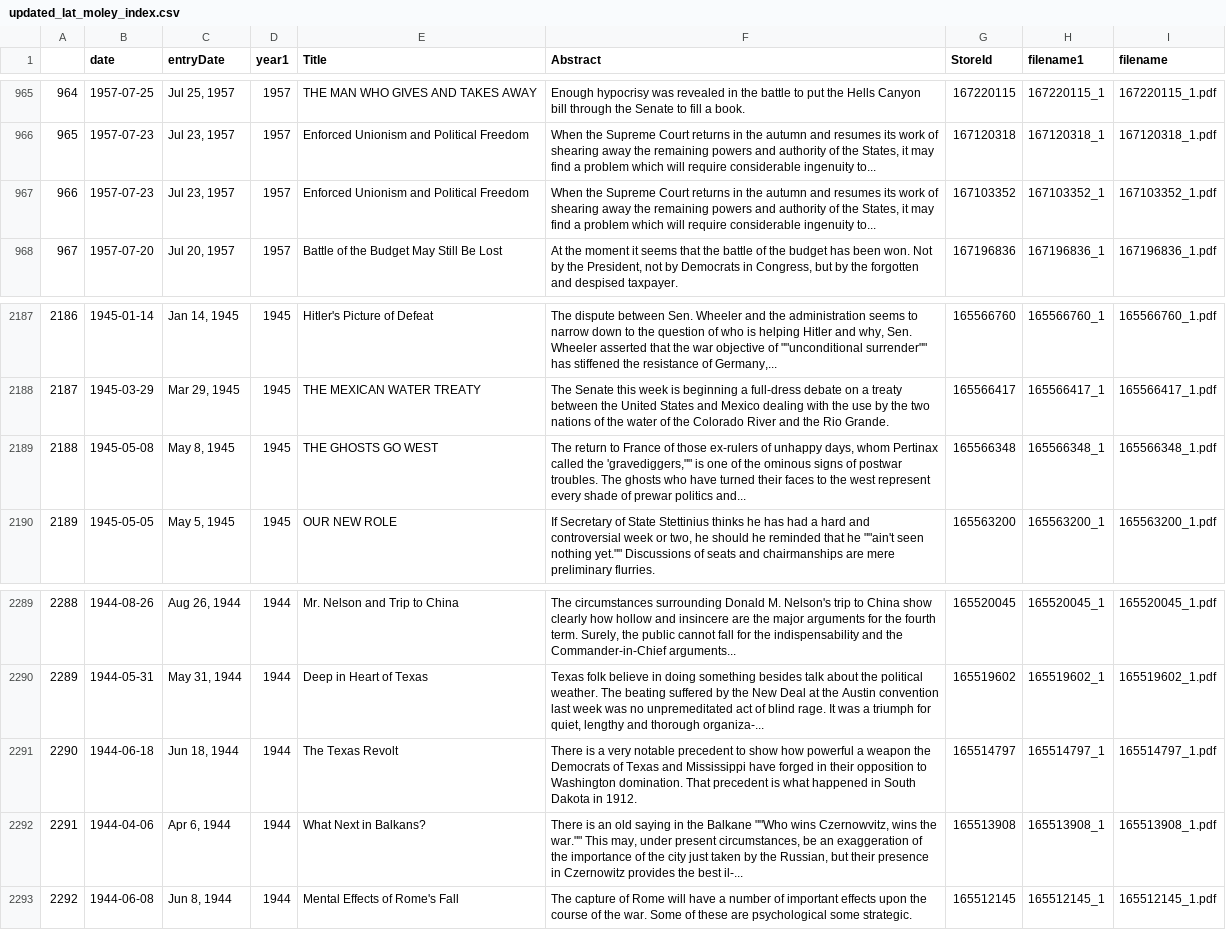
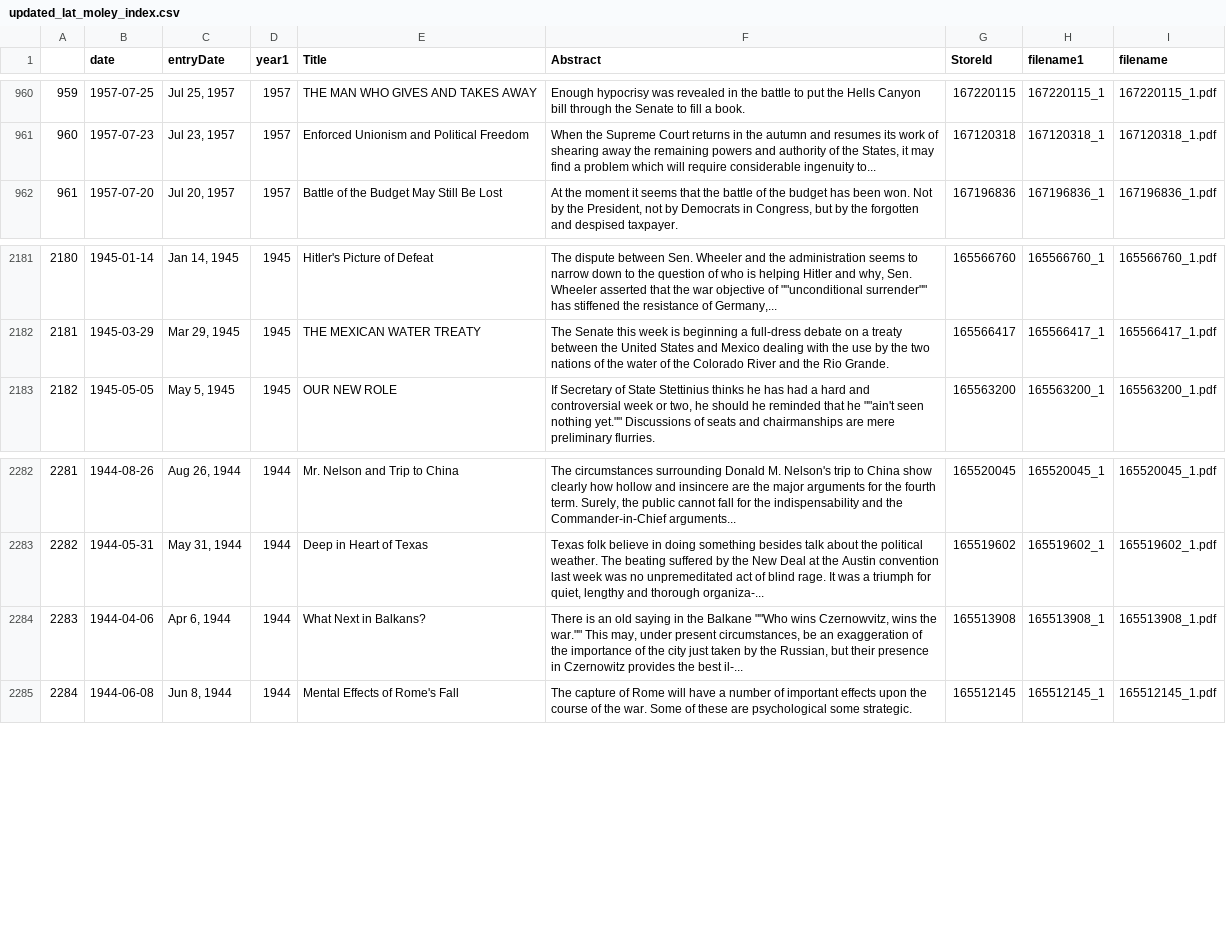
Before and after one commit to profrobwells/Moley, a CSV file: updated_lat_moley_index.csv, drawn as a sheet; only a part is shown, gaps mark what is left out; the diff covers the shown part only; the diff names each change by its address in the sheet, - before the commit and + after, or states it on an @@ line.

```diff
--- a/updated_lat_moley_index.csv
+++ b/updated_lat_moley_index.csv
@@ column A renumbered from row 15 down @@
-row 967: 966 | 1957-07-23 | Jul 23, 1957 | 1957 | Enforced Unionism and Political Freedom | When the Supreme Court returns in the autumn and resumes its work of shearing away the remaining powers and authority of the States, it may find a problem which will require considerable ingenuity to... | 167103352 | 167103352_1 | 167103352_1.pdf
-row 2189: 2188 | 1945-05-08 | May 8, 1945 | 1945 | THE GHOSTS GO WEST | The return to France of those ex-rulers of unhappy days, whom Pertinax called the 'gravediggers,"" is one of the ominous signs of postwar troubles. The ghosts who have turned their faces to the west represent every shade of prewar politics and... | 165566348 | 165566348_1 | 165566348_1.pdf
-row 2291: 2290 | 1944-06-18 | Jun 18, 1944 | 1944 | The Texas Revolt | There is a very notable precedent to show how powerful a weapon the Democrats of Texas and Mississippi have forged in their opposition to Washington domination. That precedent is what happened in South Dakota in 1912. | 165514797 | 165514797_1 | 165514797_1.pdf
```
Also changed, not shown: 5 removed rows elsewhere in this file, dupes.csv, 56 other files.
